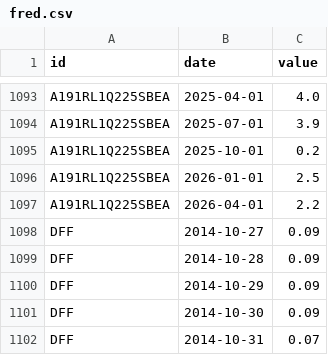
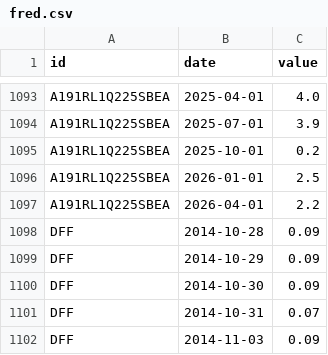
Before and after one commit to kimgun124-boop/macro-board, a CSV file: data/fred.csv, drawn as a sheet; only a part is shown, gaps mark what is left out; the shorter side is filled out with more unchanged rows; the diff names each change by its address in the sheet, - before the commit and + after, or states it on an @@ line.

```diff
--- a/data/fred.csv
+++ b/data/fred.csv
-row 1098: DFF | 2014-10-27 | 0.09
```
Also changed, not shown: 1 other file.
